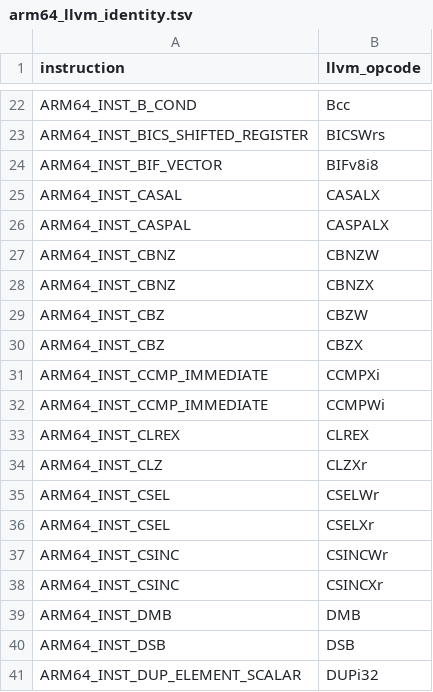
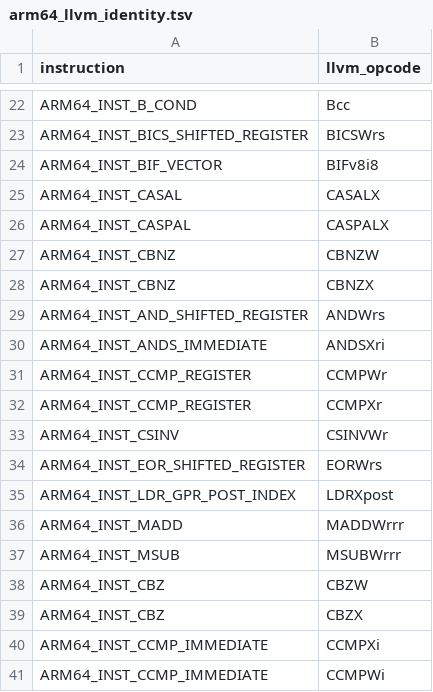
Before and after one commit to lsnbm/Linux-android-arm64, a TSV file: lsdriver/arm64_tests/decoder/arm64_llvm_identity.tsv, drawn as a sheet; only a part is shown, gaps mark what is left out; the shorter side is filled out with more unchanged rows; the diff names each change by its address in the sheet, - before the commit and + after, or states it on an @@ line.

```diff
--- a/lsdriver/arm64_tests/decoder/arm64_llvm_identity.tsv
+++ b/lsdriver/arm64_tests/decoder/arm64_llvm_identity.tsv
+row 29: ARM64_INST_AND_SHIFTED_REGISTER | ANDWrs
+row 30: ARM64_INST_ANDS_IMMEDIATE | ANDSXri
+row 31: ARM64_INST_CCMP_REGISTER | CCMPWr
+row 32: ARM64_INST_CCMP_REGISTER | CCMPXr
+row 33: ARM64_INST_CSINV | CSINVWr
+row 34: ARM64_INST_EOR_SHIFTED_REGISTER | EORWrs
+row 35: ARM64_INST_LDR_GPR_POST_INDEX | LDRXpost
+row 36: ARM64_INST_MADD | MADDWrrr
+row 37: ARM64_INST_MSUB | MSUBWrrr
```
Also changed, not shown: 18 other files.
